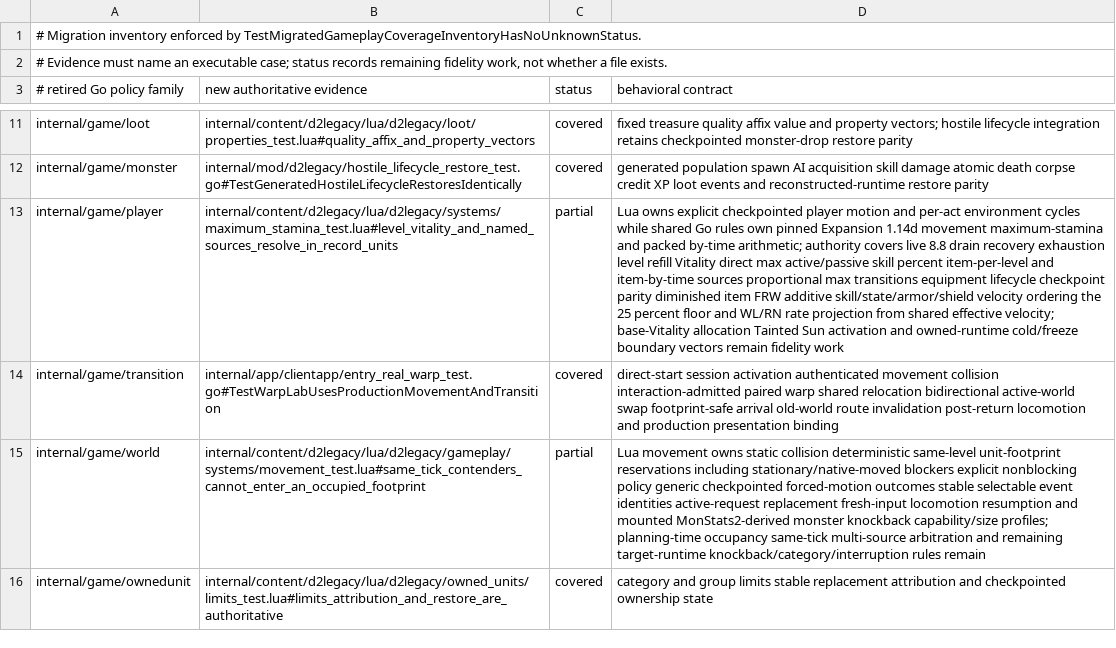
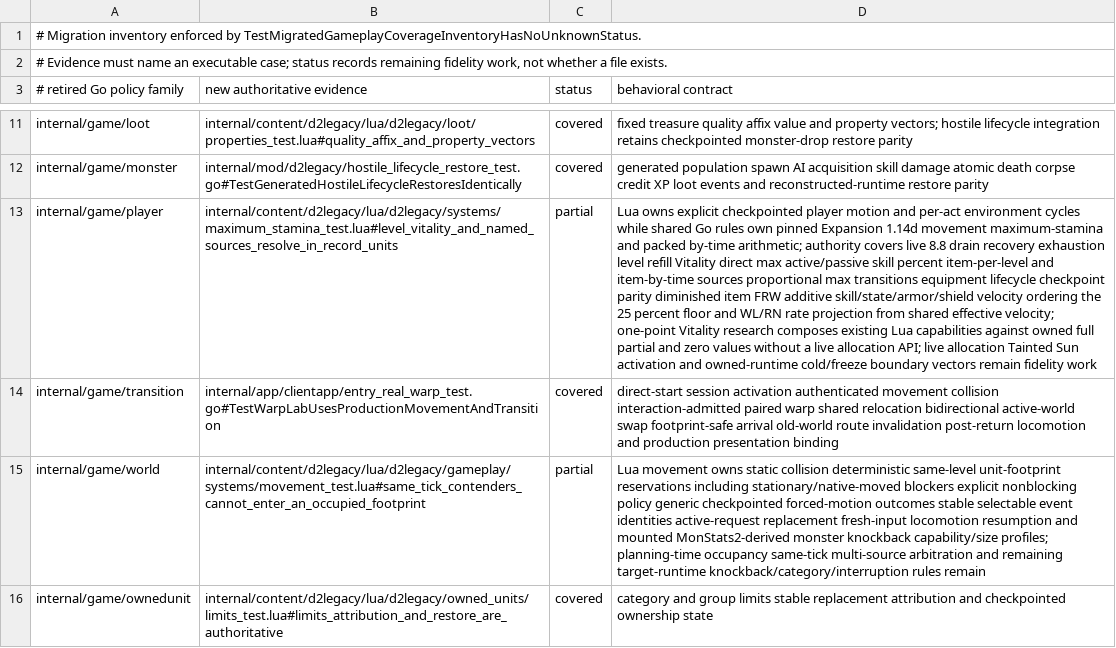
Before and after one commit to gravestench/dark-magic, a TSV file: docs/architecture/d2legacy-test-coverage.tsv, drawn as a sheet; only a part is shown, gaps mark what is left out; the diff names each change by its address in the sheet, - before the commit and + after, or states it on an @@ line.

Commit message:
research: pin one-point Vitality stamina ordering
Refs #377

```diff
--- a/docs/architecture/d2legacy-test-coverage.tsv
+++ b/docs/architecture/d2legacy-test-coverage.tsv
-D13 (behavioral contract): …effective velocity; base-Vitality allocation Tainted…
+D13 (behavioral contract): …effective velocity; one-point Vitality research composes existing Lua capabilities against owned full partial and zero values without a live allocation API; live allocation Tainted…
```
Also changed, not shown: 5 other files.
